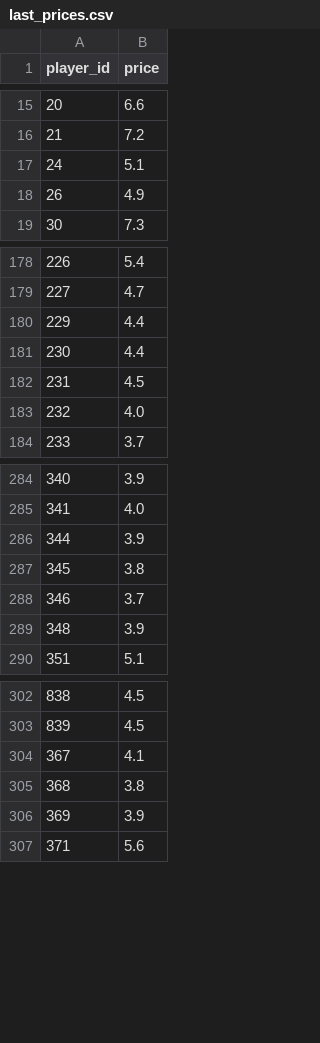
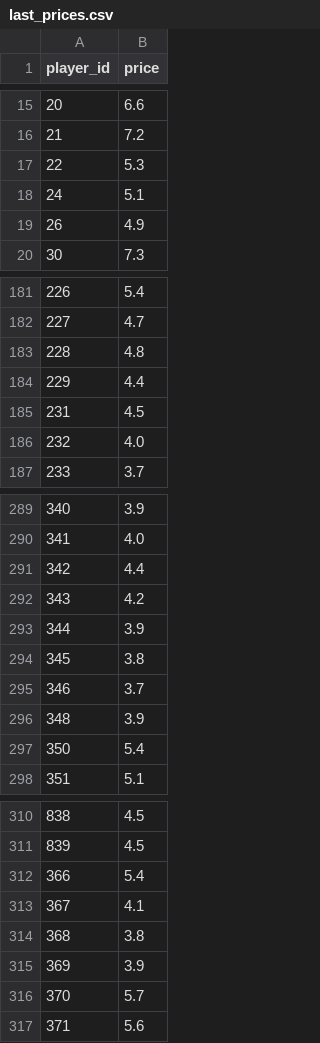
Before and after one commit to dauadaishaya9-lab/Fpl-price-predictor-, a CSV file: data/last_prices.csv, drawn as a sheet; only a part is shown, gaps mark what is left out; removed rows and columns are numbered as before the commit, all else as after; the diff covers the shown part only; the diff names each change by its address in the sheet, - before the commit and + after, or states it on an @@ line.

```diff
--- a/data/last_prices.csv
+++ b/data/last_prices.csv
+row 17: 22 | 5.3
+row 183: 228 | 4.8
-row 181: 230 | 4.4
+row 291: 342 | 4.4
+row 292: 343 | 4.2
+row 297: 350 | 5.4
+row 312: 366 | 5.4
+row 316: 370 | 5.7
```
Also changed, not shown: 8 added rows elsewhere in this file, data/evaluation.csv, data/predictions.csv, 4 other files.
